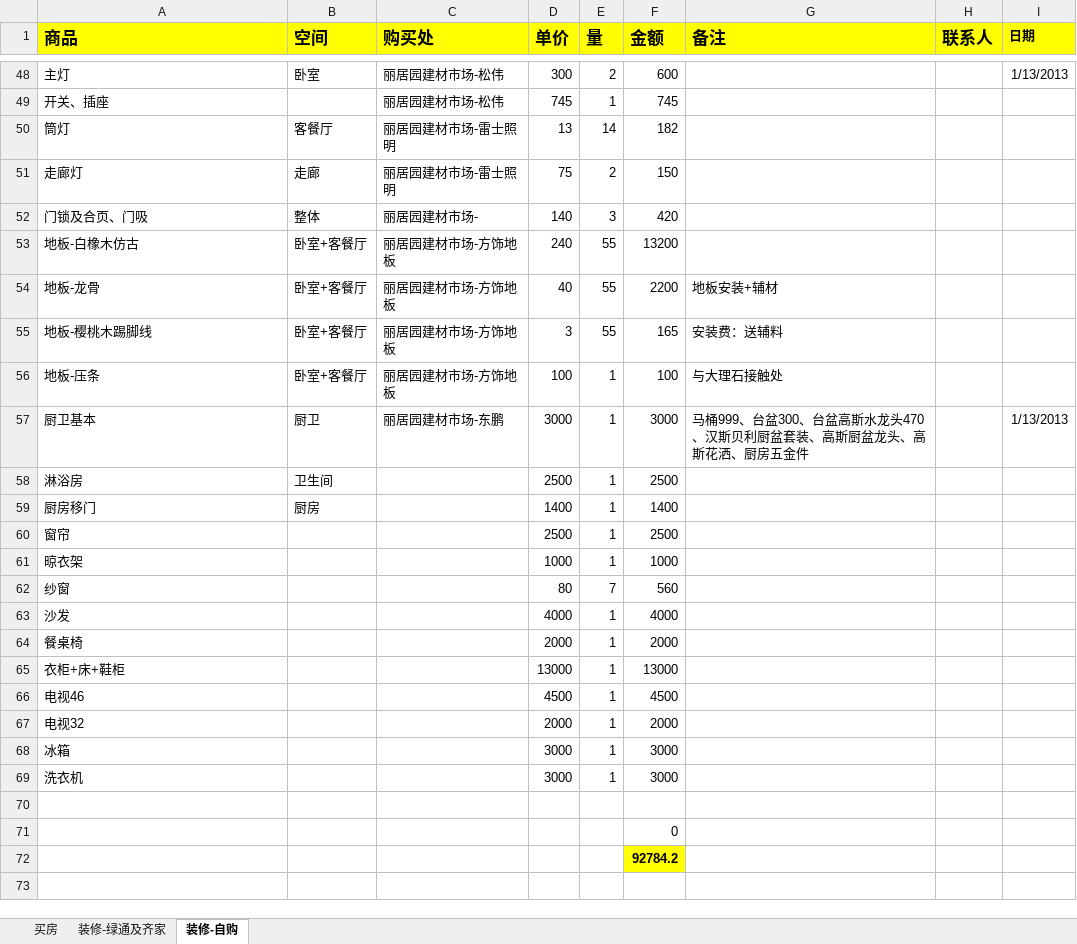
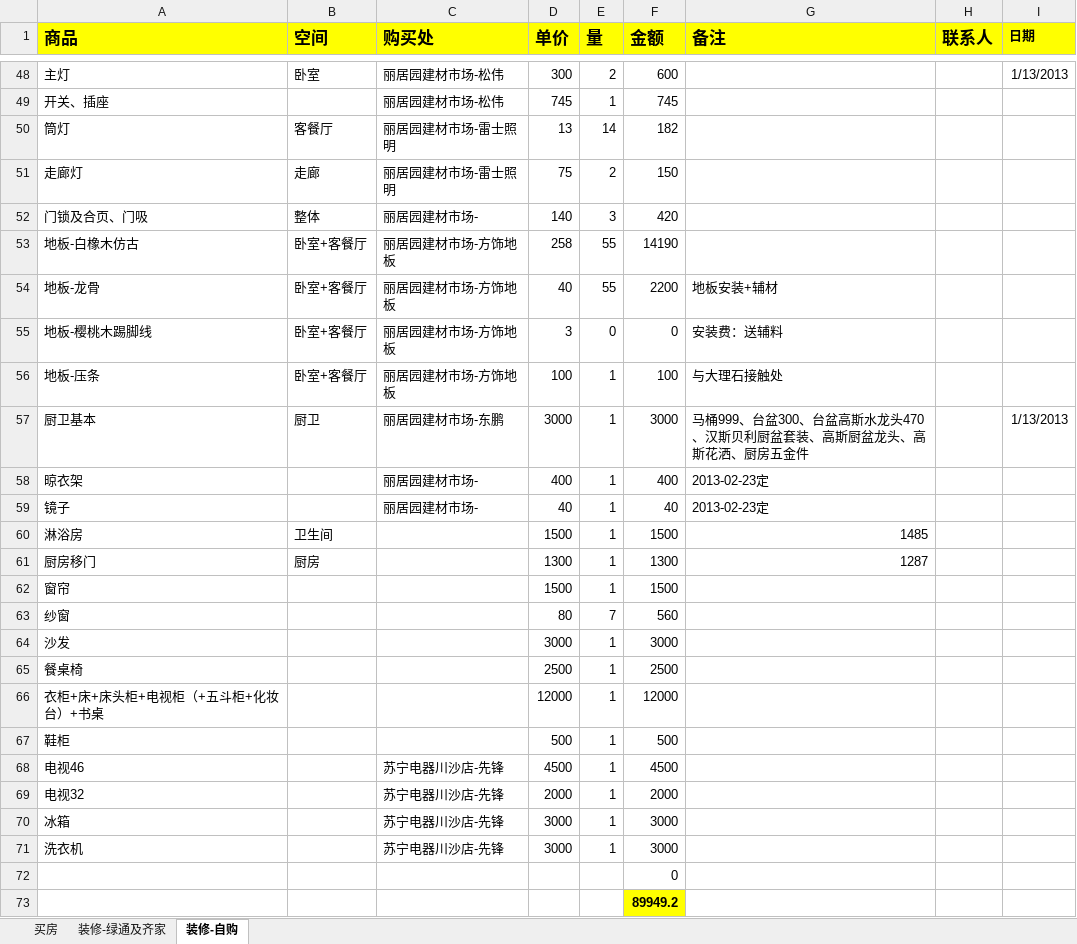
Before and after one commit to daofei/yang-home-shanghai, an Excel workbook: .private/房子.xlsx, sheet 装修-自购, drawn as a sheet; only a part is shown, gaps mark what is left out; values as stored, in another font and other column widths than the file's, no borders; removed rows and columns are numbered as before the commit, all else as after; the diff names each change by its address in the sheet, - before the commit and + after, or states it on an @@ line.

```diff
--- a/.private/房子.xlsx (sheet 装修-自购)
+++ b/.private/房子.xlsx (sheet 装修-自购)
-D53 (单价): 240
+D53 (单价): 258
-F53 (金额): 13200
+F53 (金额): 14190
-E55 (量): 55
+E55 (量): 0
-F55 (金额): 165
+F55 (金额): 0
+row 58: 晾衣架 |  | 丽居园建材市场- | 400 | 1 | 400 | 2013-02-23定
+row 59: 镜子 |  | 丽居园建材市场- | 40 | 1 | 40 | 2013-02-23定
-D60 (单价): 2500
+D60 (单价): 1500
-F60 (金额): 2500
+F60 (金额): 1500
-G60 (备注): (empty)
+G60 (备注): 1485
-D61 (单价): 1400
+D61 (单价): 1300
-F61 (金额): 1400
+F61 (金额): 1300
-G61 (备注): (empty)
+G61 (备注): 1287
-D62 (单价): 2500
+D62 (单价): 1500
-F62 (金额): 2500
+F62 (金额): 1500
-row 61: 晾衣架 |  |  | 1000 | 1 | 1000
-D64 (单价): 4000
+D64 (单价): 3000
-F64 (金额): 4000
+F64 (金额): 3000
-D65 (单价): 2000
+D65 (单价): 2500
-F65 (金额): 2000
+F65 (金额): 2500
-row 65: 衣柜+床+鞋柜 |  |  | 13000 | 1 | 13000
+row 66: 衣柜+床+床头柜+电视柜（+五斗柜+化妆台）+书桌 |  |  | 12000 | 1 | 12000
+row 67: 鞋柜 |  |  | 500 | 1 | 500
-C68:C71 (购买处): (empty)
+C68:C71 (购买处): 苏宁电器川沙店-先锋
-row 70: (empty)
-F73 (金额): 92784.2
+F73 (金额): 89949.2
```
Also changed, not shown: sheet 装修-绿通及齐家, formulas that keep their value.
